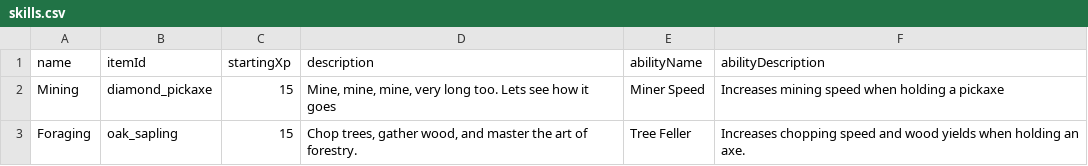
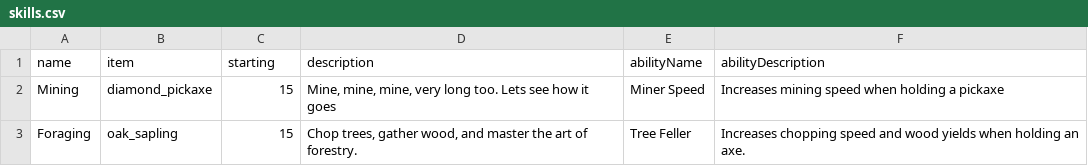
Before and after one commit to prdgasy/Prodige-s-Skills, a CSV file: prodige_skills/src/skill/csv_data/skills.csv, drawn as a sheet; the diff names each change by its address in the sheet, - before the commit and + after, or states it on an @@ line.

```diff
--- a/prodige_skills/src/skill/csv_data/skills.csv
+++ b/prodige_skills/src/skill/csv_data/skills.csv
-B1: itemId
+B1: item
-C1: startingXp
+C1: starting
```
Also changed, not shown: prodige_skills/src/skill/csv_data/achievements.csv, prodige_skills/src/skill/csv_data/on_events.csv, 18 other files.
